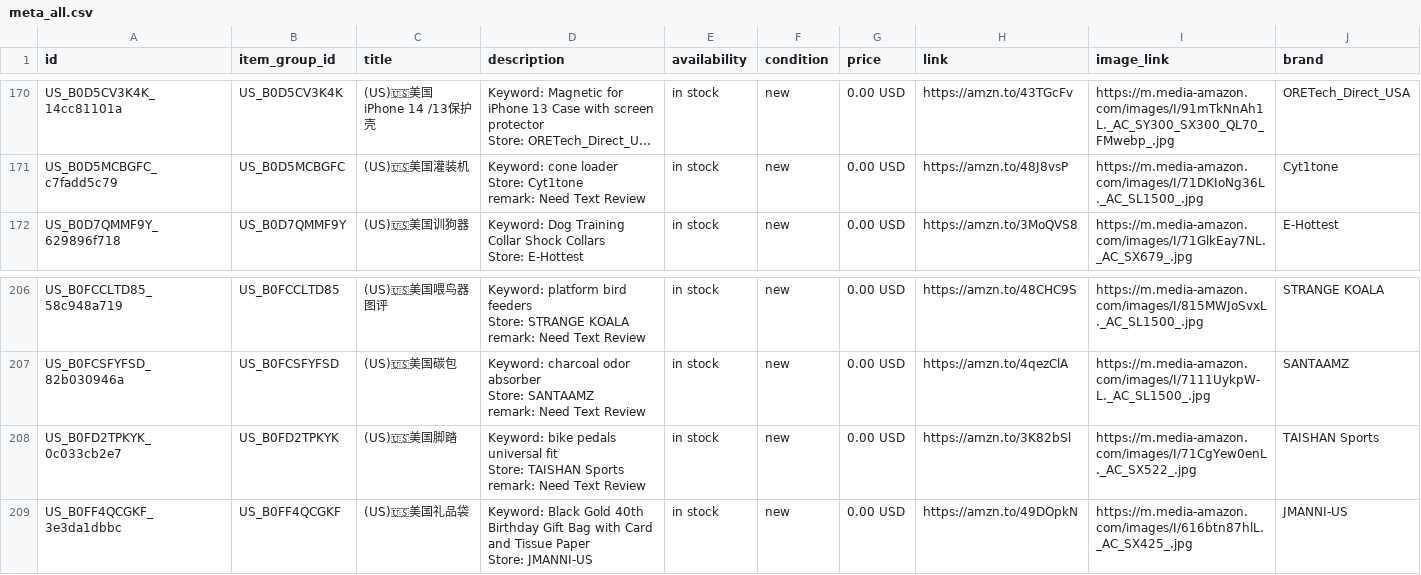
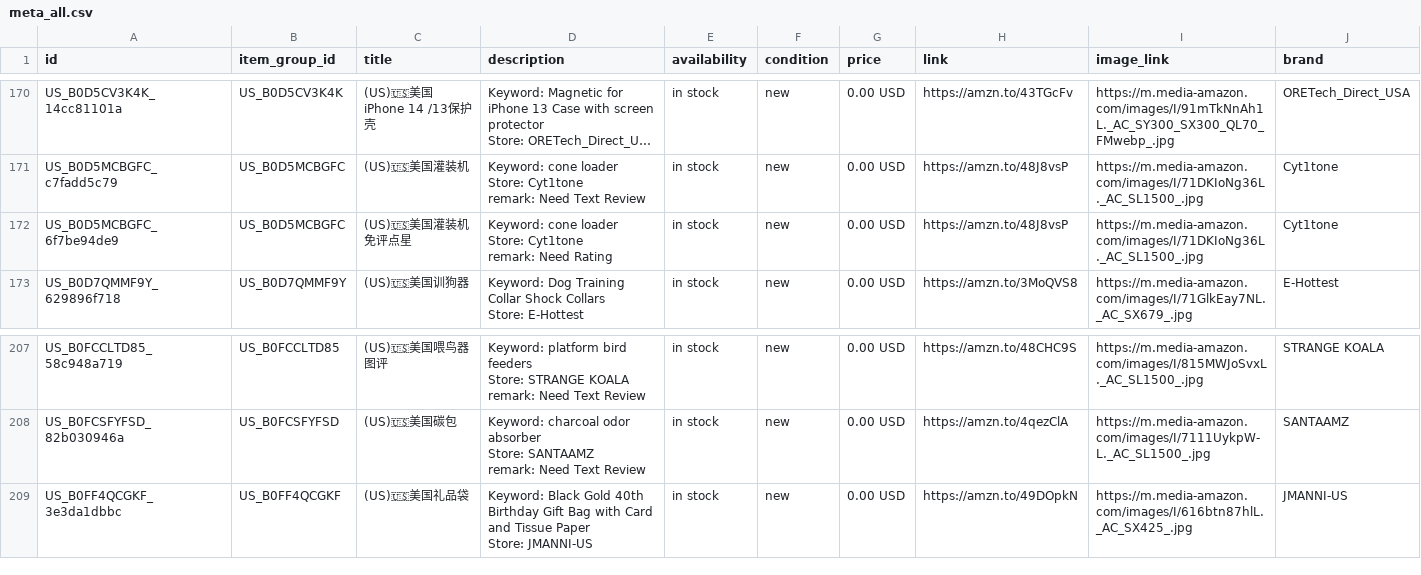
Before and after one commit to dalemy-1/wa-catalog-feed, a CSV file: docs/meta_all.csv, drawn as a sheet; only a part is shown, gaps mark what is left out; long unchanged cells end in …; removed rows and columns are numbered as before the commit, all else as after; ↵ is a line break in a cell; the diff names each change by its address in the sheet, - before the commit and + after, or states it on an @@ line.

```diff
--- a/docs/meta_all.csv
+++ b/docs/meta_all.csv
+row 172: US_B0D5MCBGFC_6f7be94de9 | US_B0D5MCBGFC | (US)🇺🇸美国灌装机免评点星 | Keyword: cone loader ↵ Store: Cyt1tone ↵ remark: Need Rating | in stock | new | 0.00 USD | https://amzn.to/48J8vsP | https://m.media-amazon.com/images/I/71DKIoNg36L._AC_SL1500_.jpg | Cyt1tone
-row 208: US_B0FD2TPKYK_0c033cb2e7 | US_B0FD2TPKYK | (US)🇺🇸美国脚踏 | Keyword: bike pedals universal fit ↵ Store: TAISHAN Sports ↵ remark: Need Text Review | in stock | new | 0.00 USD | https://amzn.to/3K82bSl | https://m.media-amazon.com/images/I/71CgYew0enL._AC_SX522_.jpg | TAISHAN Sports
```
Also changed, not shown: docs/us.csv.
